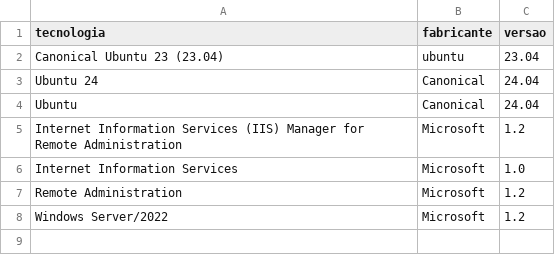
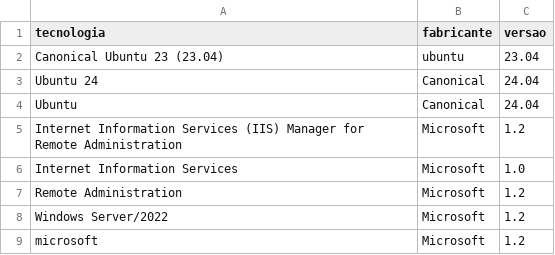
Before and after one commit to wferreirajr/FlexeraTechnopedia, a CSV file: techs.csv, drawn as a sheet.

```diff
--- a/techs.csv
+++ b/techs.csv
@@ -8 +8,2 @@ Remote Administration;Microsoft;1.2
 Windows Server/2022;Microsoft;1.2
+microsoft;Microsoft;1.2
```
Also changed, not shown: 3 other files.
